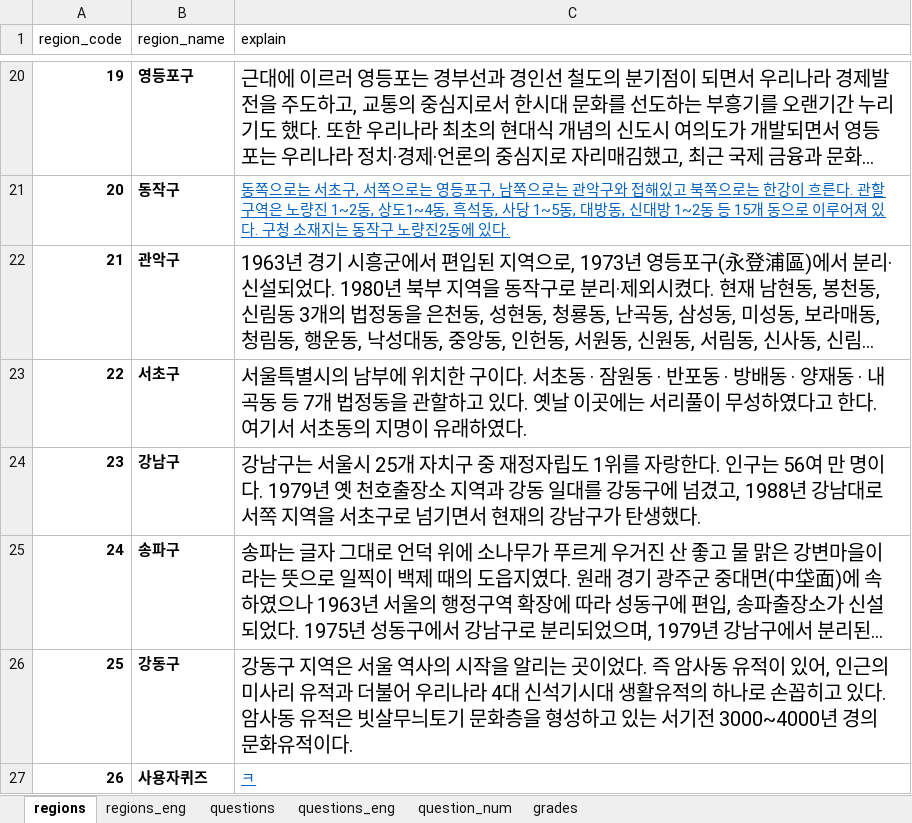
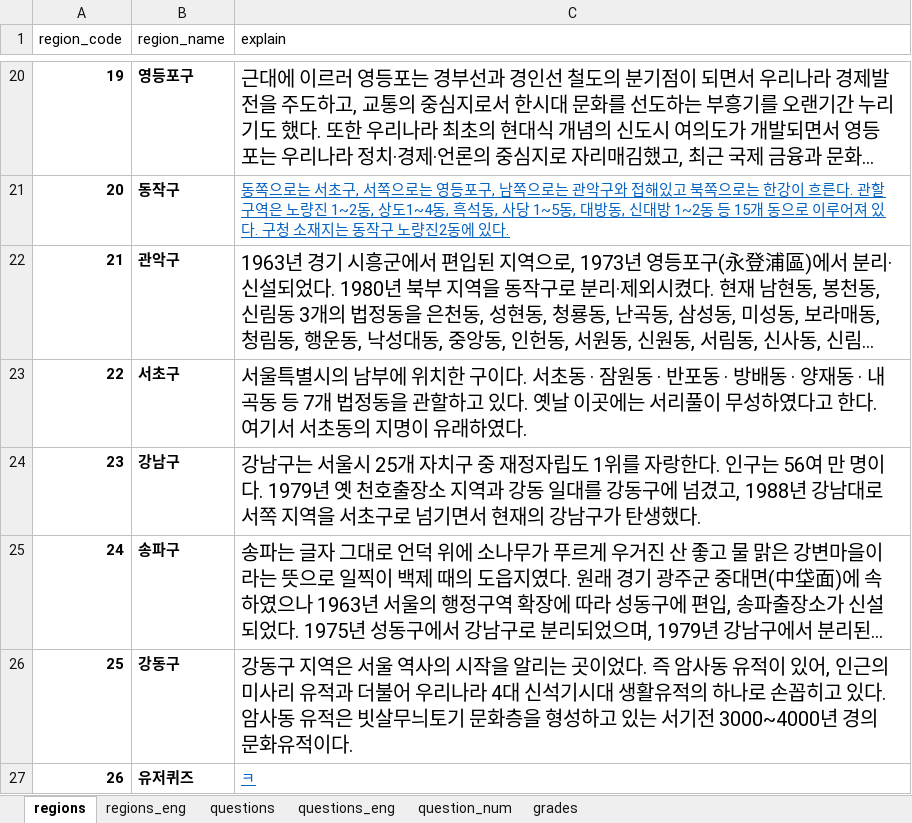
Before and after one commit to jhpark426/seoulhang_server, an Excel workbook: app/import/DB_seoulhang.xlsx, sheet regions, drawn as a sheet; only a part is shown, gaps mark what is left out; long unchanged cells end in …; values as stored, in another font and other column widths than the file's, no borders; the diff names each change by its address in the sheet, - before the commit and + after, or states it on an @@ line.

```diff
--- a/app/import/DB_seoulhang.xlsx (sheet regions)
+++ b/app/import/DB_seoulhang.xlsx (sheet regions)
-B27 (region_name): 사용자퀴즈
+B27 (region_name): 유저퀴즈
```
Also changed, not shown: 2 other files.
